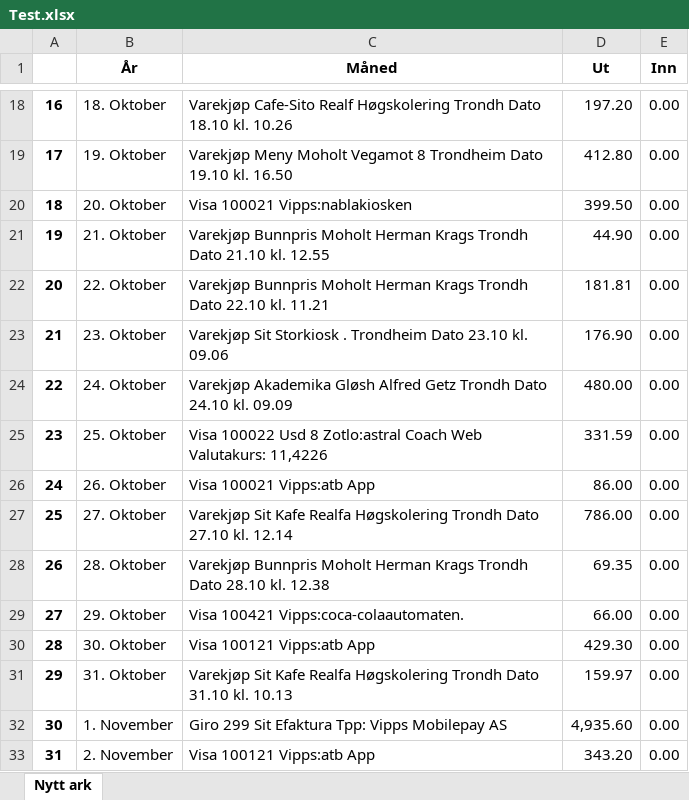
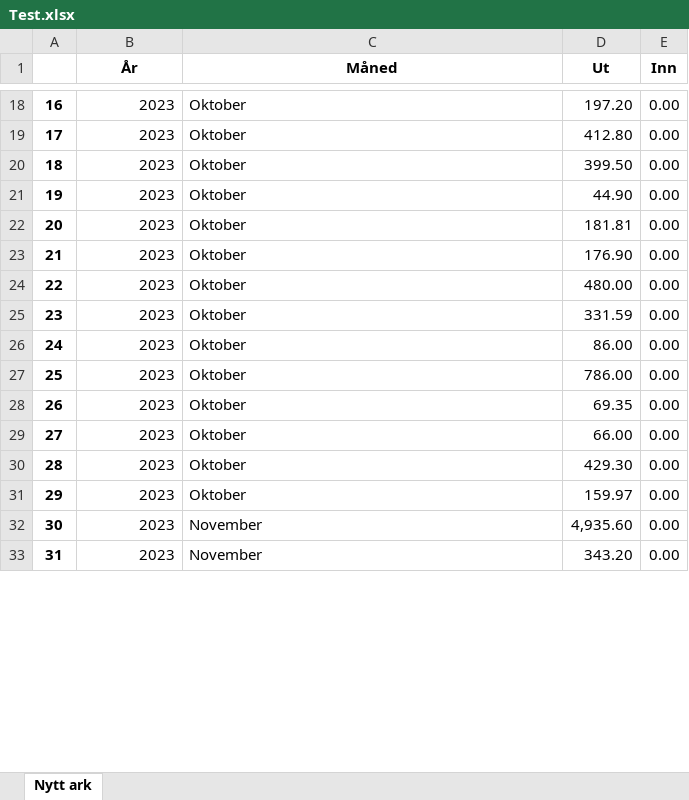
Before and after one commit to Pederaa/Oekonomi, an Excel workbook: Test.xlsx, sheet Nytt ark, drawn as a sheet; only a part is shown, gaps mark what is left out; values as stored, in another font and other column widths than the file's, no borders; the diff covers the shown part only; the diff names each change by its address in the sheet, - before the commit and + after, or states it on an @@ line.

```diff
--- a/Test.xlsx (sheet Nytt ark)
+++ b/Test.xlsx (sheet Nytt ark)
-B18 (År): 18. Oktober
+B18 (År): 2023
-C18 (Måned): Varekjøp Cafe-Sito Realf Høgskolering Trondh Dato 18.10 kl. 10.26
+C18 (Måned): Oktober
-B19 (År): 19. Oktober
+B19 (År): 2023
-C19 (Måned): Varekjøp Meny Moholt Vegamot 8 Trondheim Dato 19.10 kl. 16.50
+C19 (Måned): Oktober
-B20 (År): 20. Oktober
+B20 (År): 2023
-C20 (Måned): Visa 100021 Vipps:nablakiosken
+C20 (Måned): Oktober
-B21 (År): 21. Oktober
+B21 (År): 2023
-C21 (Måned): Varekjøp Bunnpris Moholt Herman Krags Trondh Dato 21.10 kl. 12.55
+C21 (Måned): Oktober
-B22 (År): 22. Oktober
+B22 (År): 2023
-C22 (Måned): Varekjøp Bunnpris Moholt Herman Krags Trondh Dato 22.10 kl. 11.21
+C22 (Måned): Oktober
-B23 (År): 23. Oktober
+B23 (År): 2023
-C23 (Måned): Varekjøp Sit Storkiosk . Trondheim Dato 23.10 kl. 09.06
+C23 (Måned): Oktober
-B24 (År): 24. Oktober
+B24 (År): 2023
-C24 (Måned): Varekjøp Akademika Gløsh Alfred Getz Trondh Dato 24.10 kl. 09.09
+C24 (Måned): Oktober
-B25 (År): 25. Oktober
+B25 (År): 2023
-C25 (Måned): Visa 100022 Usd 8 Zotlo:astral Coach Web Valutakurs: 11,4226
+C25 (Måned): Oktober
-B26 (År): 26. Oktober
+B26 (År): 2023
-C26 (Måned): Visa 100021 Vipps:atb App
+C26 (Måned): Oktober
-B27 (År): 27. Oktober
+B27 (År): 2023
-C27 (Måned): Varekjøp Sit Kafe Realfa Høgskolering Trondh Dato 27.10 kl. 12.14
+C27 (Måned): Oktober
-B28 (År): 28. Oktober
+B28 (År): 2023
-C28 (Måned): Varekjøp Bunnpris Moholt Herman Krags Trondh Dato 28.10 kl. 12.38
+C28 (Måned): Oktober
-B29 (År): 29. Oktober
+B29 (År): 2023
-C29 (Måned): Visa 100421 Vipps:coca-colaautomaten.
+C29 (Måned): Oktober
-B30 (År): 30. Oktober
+B30 (År): 2023
-C30 (Måned): Visa 100121 Vipps:atb App
+C30 (Måned): Oktober
-B31 (År): 31. Oktober
+B31 (År): 2023
-C31 (Måned): Varekjøp Sit Kafe Realfa Høgskolering Trondh Dato 31.10 kl. 10.13
+C31 (Måned): Oktober
-B32 (År): 1. November
+B32 (År): 2023
-C32 (Måned): Giro 299 Sit Efaktura Tpp: Vipps Mobilepay AS
+C32 (Måned): November
-B33 (År): 2. November
+B33 (År): 2023
-C33 (Måned): Visa 100121 Vipps:atb App
+C33 (Måned): November
```
Also changed, not shown: 668 edited cells elsewhere in this sheet, 2 other files.
